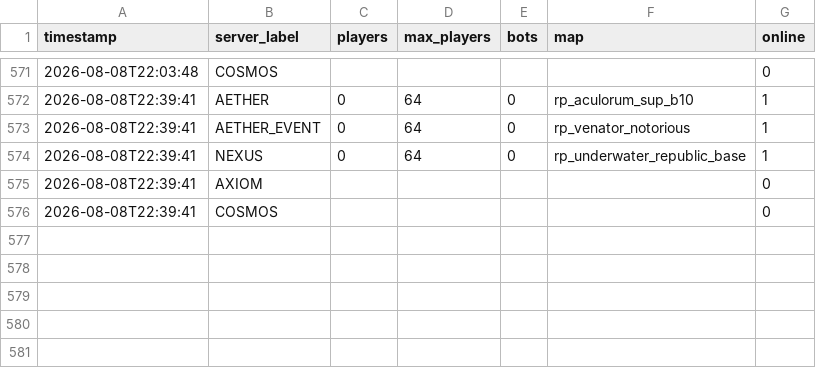
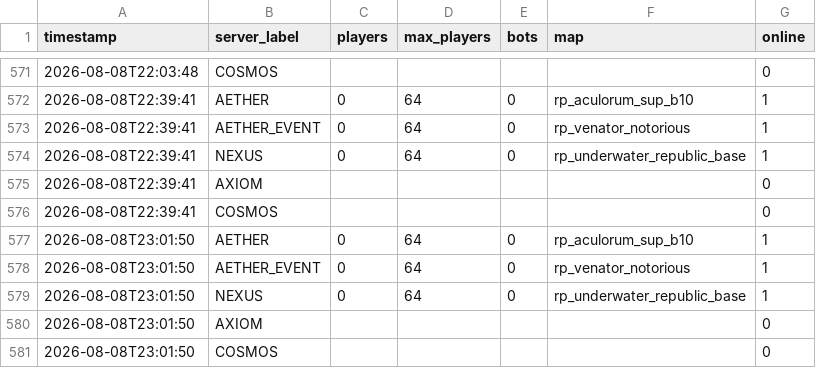
Before and after one commit to Fertouillle/gmod-monitor, a CSV file: stats.csv, drawn as a sheet; only a part is shown, gaps mark what is left out.

```diff
--- a/stats.csv
+++ b/stats.csv
@@ -576 +576,6 @@ timestamp,server_label,players,max_players,bots,map,online
 2026-08-08T22:39:41,COSMOS,,,,,0
+2026-08-08T23:01:50,AETHER,0,64,0,rp_aculorum_sup_b10,1
+2026-08-08T23:01:50,AETHER_EVENT,0,64,0,rp_venator_notorious,1
+2026-08-08T23:01:50,NEXUS,0,64,0,rp_underwater_republic_base,1
+2026-08-08T23:01:50,AXIOM,,,,,0
+2026-08-08T23:01:50,COSMOS,,,,,0
```
